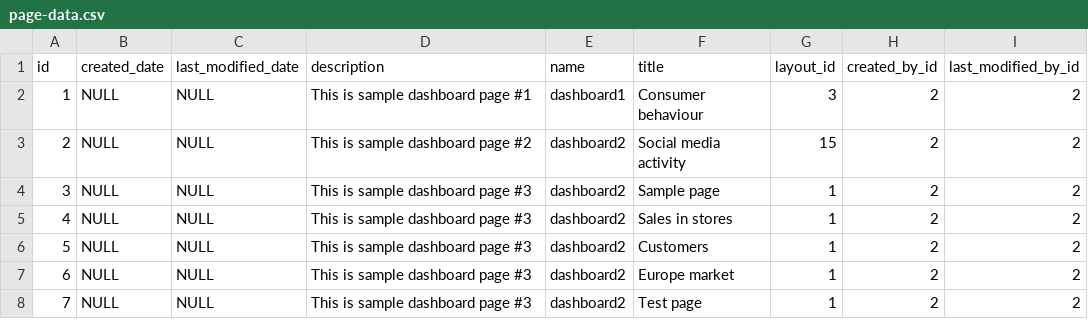
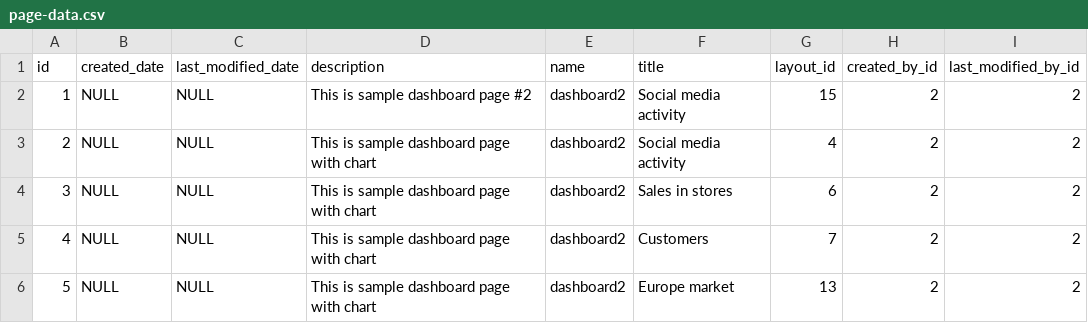
Before and after one commit to abixen/abixen-platform, a CSV file: abixen-platform-core/src/main/resources/liquibase/import/data/page-data.csv, drawn as a sheet; removed rows and columns are numbered as before the commit, all else as after; the diff names each change by its address in the sheet, - before the commit and + after, or states it on an @@ line.

```diff
--- a/abixen-platform-core/src/main/resources/liquibase/import/data/page-data.csv
+++ b/abixen-platform-core/src/main/resources/liquibase/import/data/page-data.csv
-row 2: 1 | NULL | NULL | This is sample dashboard page #1 | dashboard1 | Consumer behaviour | 3 | 2 | 2
@@ column A (id) renumbered between rows 2 and 6 @@
-D3:D6 (description): This is sample dashboard page #3
+D3:D6 (description): This is sample dashboard page with chart
-F3 (title): Sample page
+F3 (title): Social media activity
-G3 (layout_id): 1
+G3 (layout_id): 4
-G4 (layout_id): 1
+G4 (layout_id): 6
-G5 (layout_id): 1
+G5 (layout_id): 7
-G6 (layout_id): 1
+G6 (layout_id): 13
-row 8: 7 | NULL | NULL | This is sample dashboard page #3 | dashboard2 | Test page | 1 | 2 | 2
```
Also changed, not shown: abixen-platform-core/src/main/resources/liquibase/import/data/module-data.csv, abixen-platform-core/src/main/resources/liquibase/import/data/role-permission-data.csv, 6 other files.
